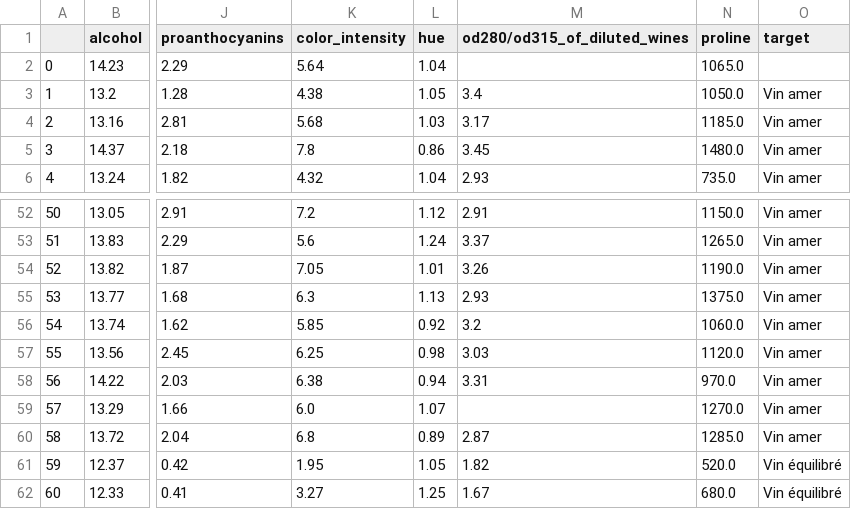
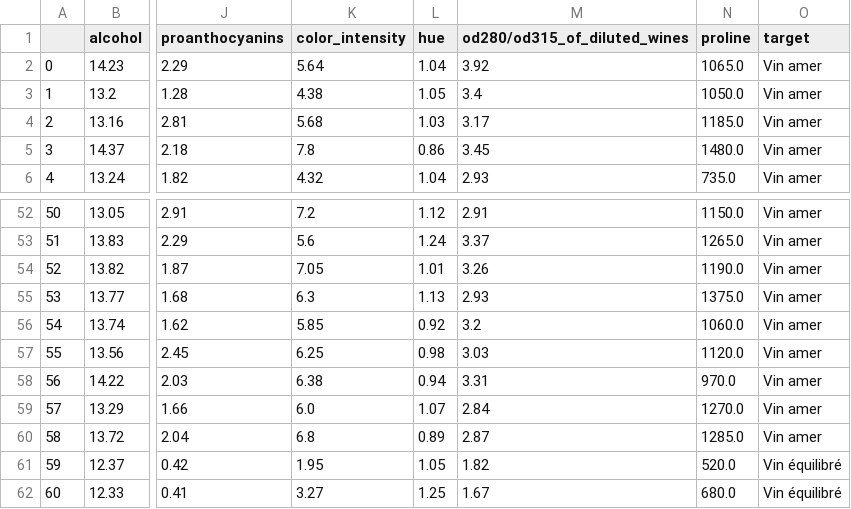
Before and after one commit to darssn/projet_ML, a CSV file: vin.csv, drawn as a sheet; only a part is shown, gaps mark what is left out; the diff names each change by its address in the sheet, - before the commit and + after, or states it on an @@ line.

```diff
--- a/vin.csv
+++ b/vin.csv
-M2 (od280/od315_of_diluted_wines): (empty)
+M2 (od280/od315_of_diluted_wines): 3.92
-O2 (target): (empty)
+O2 (target): Vin amer
-M59 (od280/od315_of_diluted_wines): (empty)
+M59 (od280/od315_of_diluted_wines): 2.84
```
Also changed, not shown: 1 other file.
